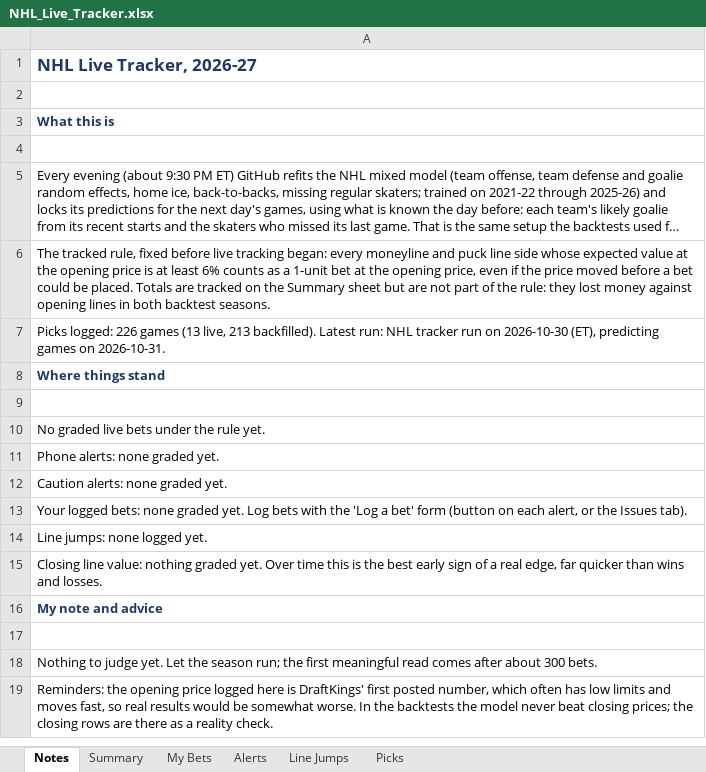
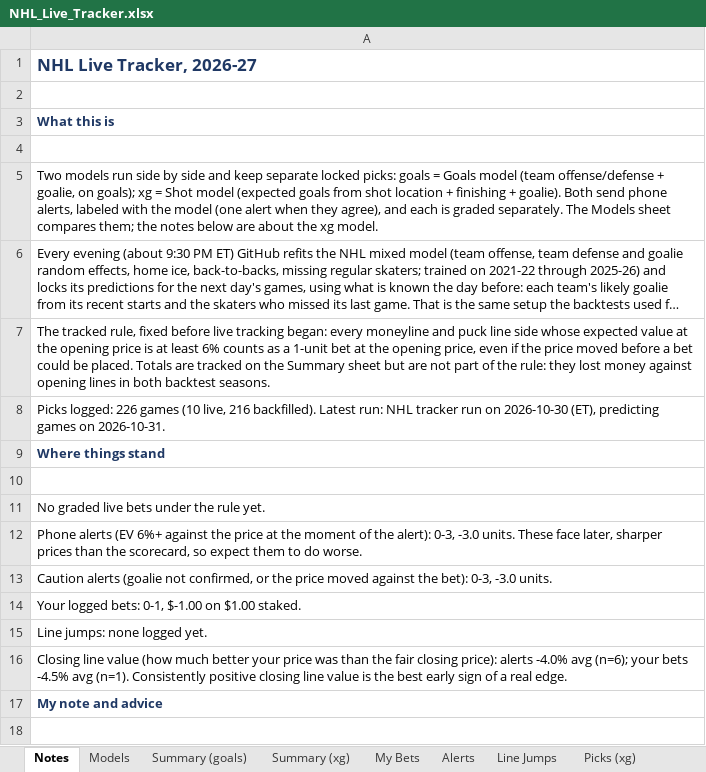
Before and after one commit to JeffreyD24/nhl-mixed-model, an Excel workbook: NHL_Live_Tracker.xlsx, sheet Notes, drawn as a sheet; only a part is shown; the shorter side is filled out with more unchanged rows; long unchanged cells end in …; values as stored, in another font and other column widths than the file's, no borders; addresses are those after the commit; the diff covers the shown part only; the diff names each change by its address in the sheet, - before the commit and + after, or states it on an @@ line.

```diff
--- a/NHL_Live_Tracker.xlsx (sheet Notes)
+++ b/NHL_Live_Tracker.xlsx (sheet Notes)
-sheet tab: Summary
+sheet tab: Models
-sheet tab: Picks
+sheet tab: Summary (goals)
+sheet tab: Summary (xg)
+sheet tab: Picks (xg)
+row 5: Two models run side by side and keep separate locked picks: goals = Goals model (team offense/defense + goalie, on goals); xg = Shot model (expected goals from shot location + finishing + goalie). Both send phone alerts, labeled with the model (one alert when they agree), and each is graded separately. The Models sheet compares them; the notes below are about the xg model.
-A8: …226 games (13 live, 213 backfilled). Latest…
+A8: …226 games (10 live, 216 backfilled). Latest…
-A12: Phone alerts: none graded yet.
+A12: Phone alerts (EV 6%+ against the price at the moment of the alert): 0-3, -3.0 units. These face later, sharper prices than the scorecard, so expect them to do worse.
-A13: Caution alerts: none graded yet.
+A13: Caution alerts (goalie not confirmed, or the price moved against the bet): 0-3, -3.0 units.
-A14: …logged bets: none graded yet. Log bets with the 'Log a bet' form (button on each alert, or the Issues tab).
+A14: …logged bets: 0-1, $-1.00 on $1.00 staked.
-A16: Closing line value: nothing graded yet. Over time this is the best early sign of a real edge, far quicker than wins and losses.
+A16: Closing line value (how much better your price was than the fair closing price): alerts -4.0% avg (n=6); your bets -4.5% avg (n=1). Consistently positive closing line value is the best early sign of a real edge.
```
Also changed, not shown: 10 added rows and 4 edited cells elsewhere in this sheet, sheet Models, sheet Alerts, sheet My Bets, other sheet tabs, 11 other files.
